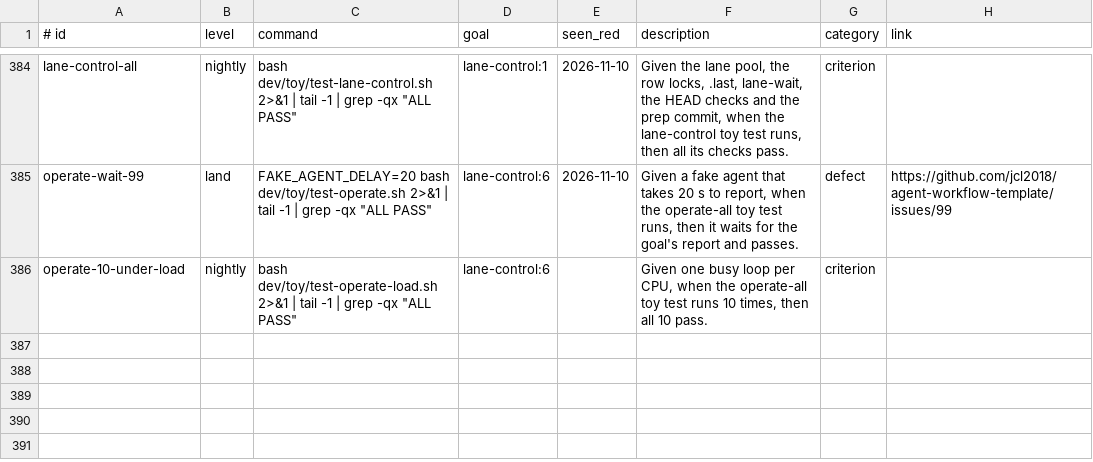
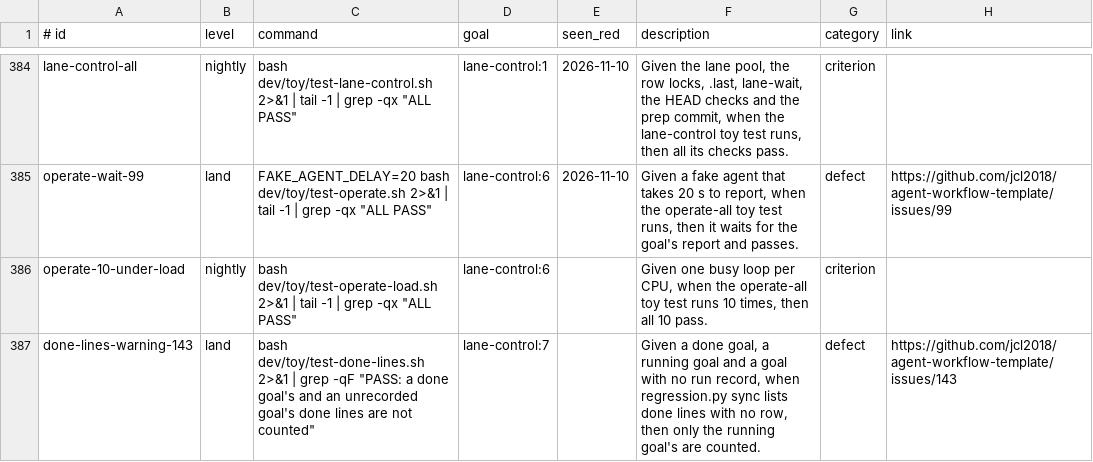
Before and after one commit to jcl2018/agent-workflow-template, a TSV file: .loop/regression.tsv, drawn as a sheet; only a part is shown, gaps mark what is left out; the diff names each change by its address in the sheet, - before the commit and + after, or states it on an @@ line.

```diff
--- a/.loop/regression.tsv
+++ b/.loop/regression.tsv
+row 387: done-lines-warning-143 | land | bash dev/toy/test-done-lines.sh 2>&1 | grep -qF "PASS: a done goal's and an unrecorded goal's done lines are not counted" | lane-control:7 |  | Given a done goal, a running goal and a goal with no run record, when regression.py sync lists done lines with no row, then only the running goal's are counted. | defect | https://github.com/jcl2018/agent-workflow-template/issues/143
```
